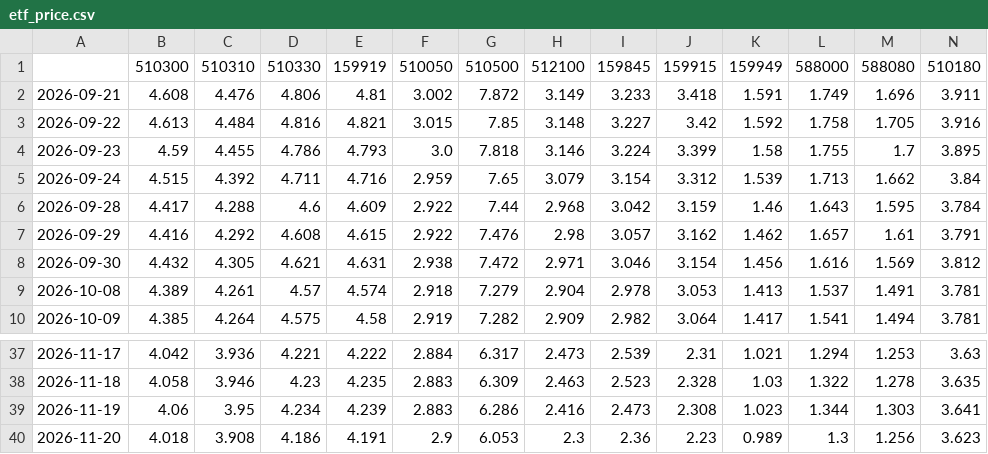
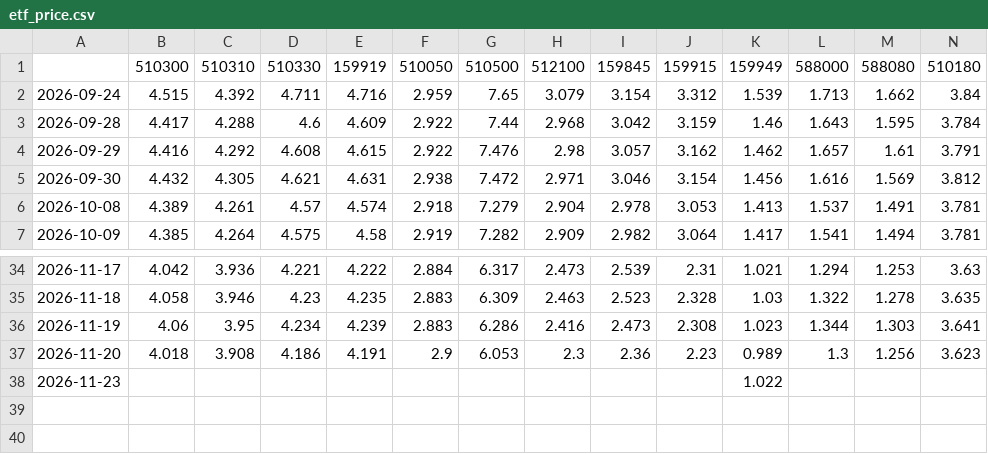
Before and after one commit to tony252/A-SHARE-dashboard, a CSV file: data/etf_price.csv, drawn as a sheet; only a part is shown, gaps mark what is left out; removed rows and columns are numbered as before the commit, all else as after; rows hold the shown columns only; the diff names each change by its address in the sheet, - before the commit and + after, or states it on an @@ line.

```diff
--- a/data/etf_price.csv
+++ b/data/etf_price.csv
-row 2: 2026-09-21 | 4.608 | 4.476 | 4.806 | 4.81 | 3.002 | 7.872 | 3.149 | 3.233 | 3.418 | 1.591 | 1.749 | 1.696 | 3.911
-row 3: 2026-09-22 | 4.613 | 4.484 | 4.816 | 4.821 | 3.015 | 7.85 | 3.148 | 3.227 | 3.42 | 1.592 | 1.758 | 1.705 | 3.916
-row 4: 2026-09-23 | 4.59 | 4.455 | 4.786 | 4.793 | 3.0 | 7.818 | 3.146 | 3.224 | 3.399 | 1.58 | 1.755 | 1.7 | 3.895
+row 38: 2026-11-23 |  |  |  |  |  |  |  |  |  | 1.022
```
Also changed, not shown: data/etf_flow.csv, 5 other files.
